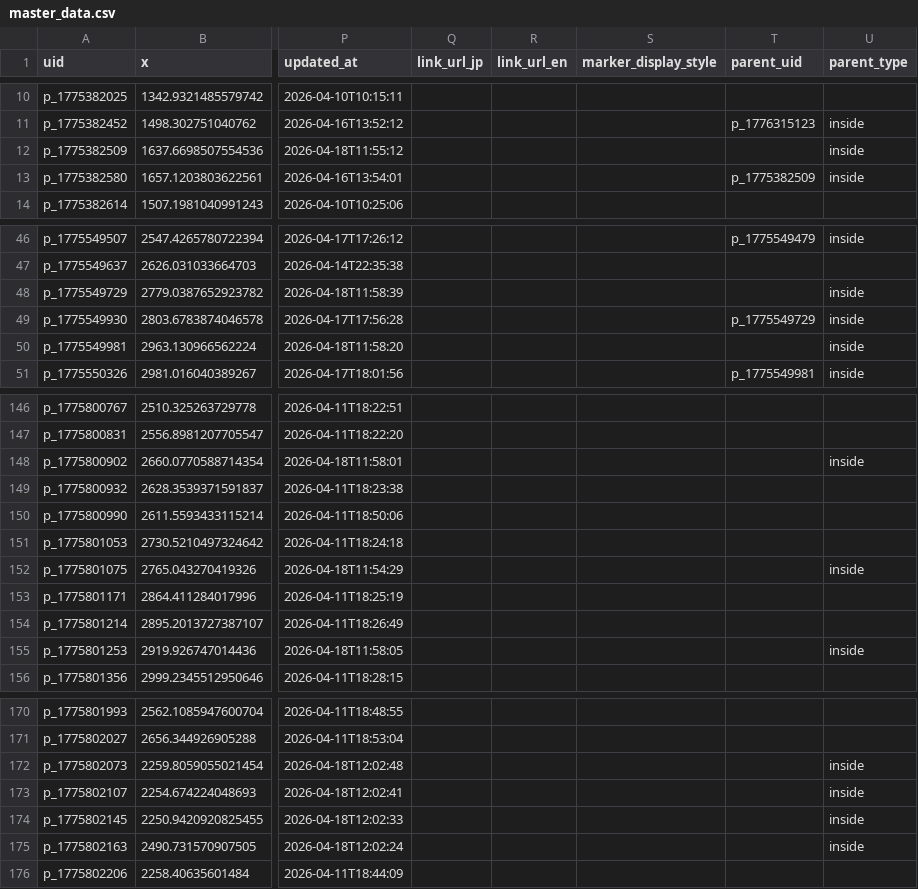
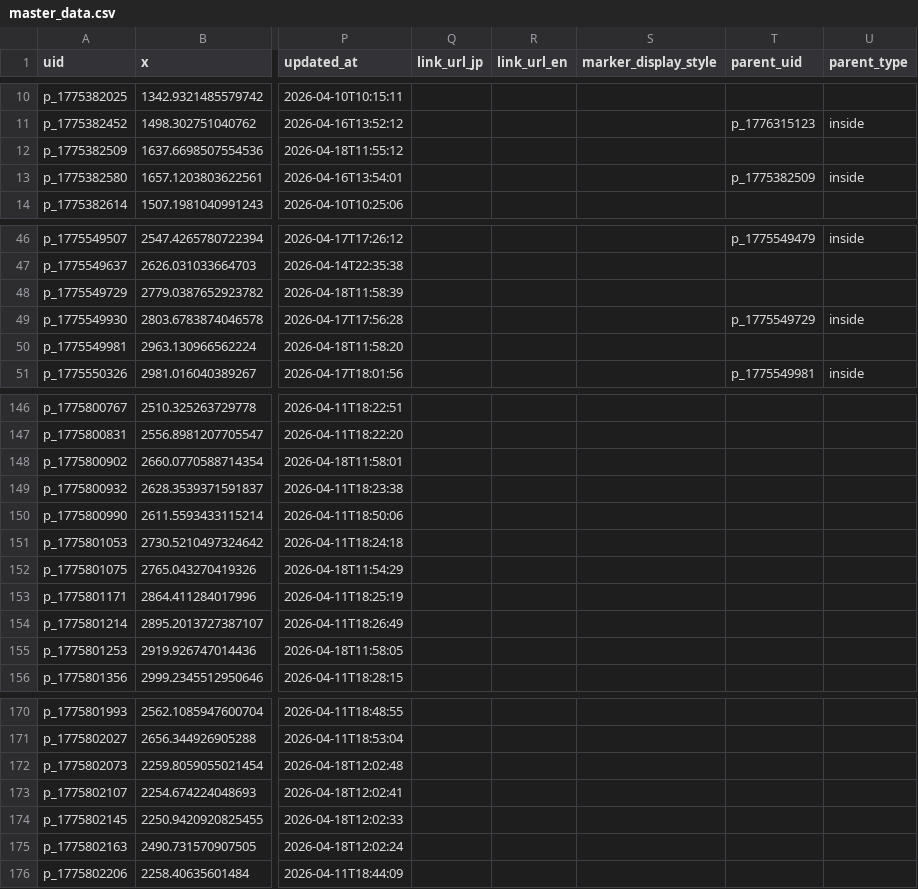
Before and after one commit to lime0404forest-commits/map, a CSV file: games/vein/world map/master_data.csv, drawn as a sheet; only a part is shown, gaps mark what is left out; the diff covers the shown part only; the diff names each change by its address in the sheet, - before the commit and + after, or states it on an @@ line.

```diff
--- a/games/vein/world map/master_data.csv
+++ b/games/vein/world map/master_data.csv
-U12 (parent_type): inside
+U12 (parent_type): (empty)
-U48 (parent_type): inside
+U48 (parent_type): (empty)
-U50 (parent_type): inside
+U50 (parent_type): (empty)
-U148 (parent_type): inside
+U148 (parent_type): (empty)
-U152 (parent_type): inside
+U152 (parent_type): (empty)
-U155 (parent_type): inside
+U155 (parent_type): (empty)
-U172:U175 (parent_type): inside
+U172:U175 (parent_type): (empty)
```
Also changed, not shown: 14 edited cells elsewhere in this file, 8 other files.
